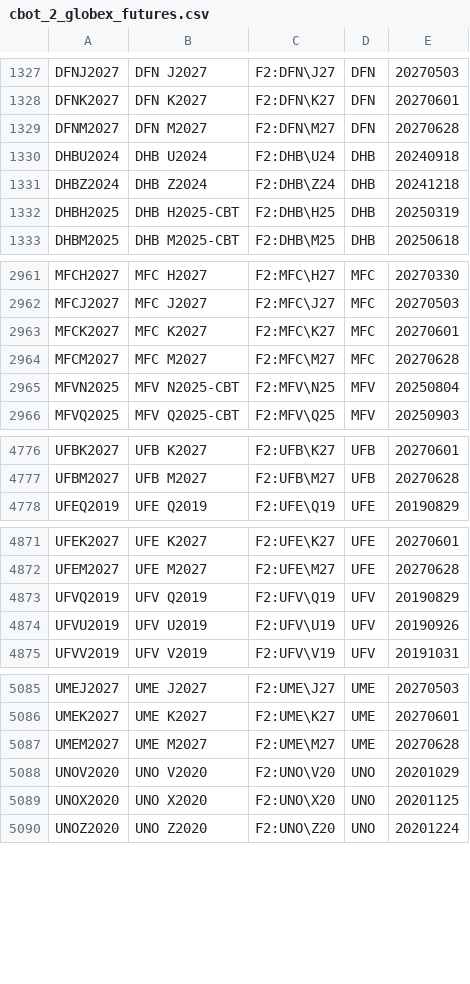
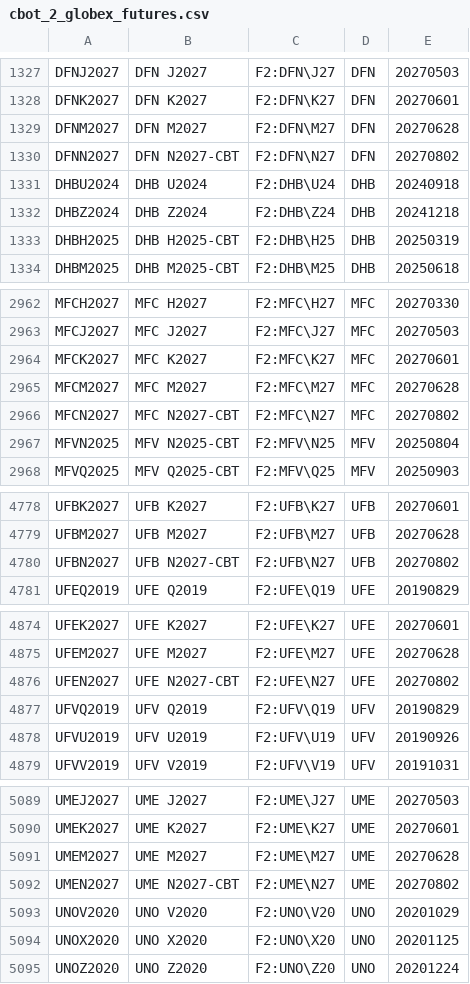
Before and after one commit to tradingview-dev/idc-expchains, a CSV file: expchains/cbot_2_globex_futures.csv, drawn as a sheet; only a part is shown, gaps mark what is left out; the diff covers the shown part only; the diff names each change by its address in the sheet, - before the commit and + after, or states it on an @@ line.

```diff
--- a/expchains/cbot_2_globex_futures.csv
+++ b/expchains/cbot_2_globex_futures.csv
+row 1330: DFNN2027 | DFN N2027-CBT | F2:DFN\N27 | DFN | 20270802
+row 2966: MFCN2027 | MFC N2027-CBT | F2:MFC\N27 | MFC | 20270802
+row 4780: UFBN2027 | UFB N2027-CBT | F2:UFB\N27 | UFB | 20270802
+row 4876: UFEN2027 | UFE N2027-CBT | F2:UFE\N27 | UFE | 20270802
+row 5092: UMEN2027 | UME N2027-CBT | F2:UME\N27 | UME | 20270802
```
Also changed, not shown: 1 added row elsewhere in this file, expchains/cme_2_daily_globex_futures.csv, expchains/cme_2_globex_futures.csv, 10 other files.
